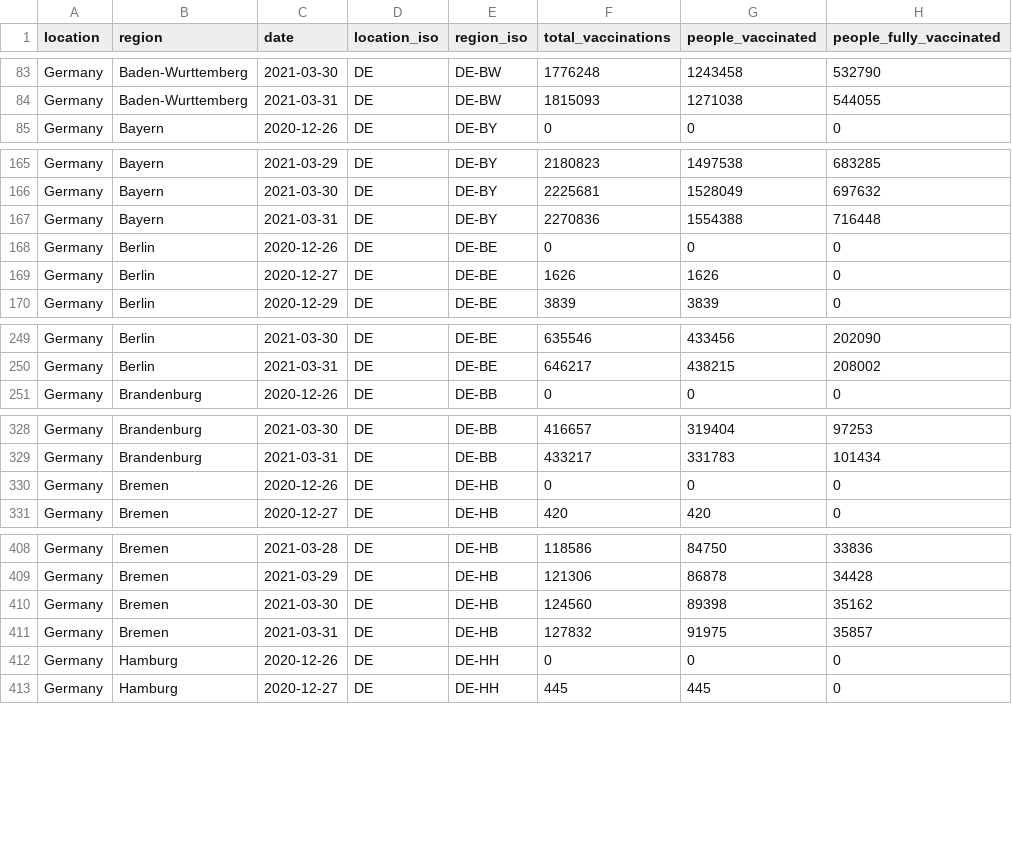
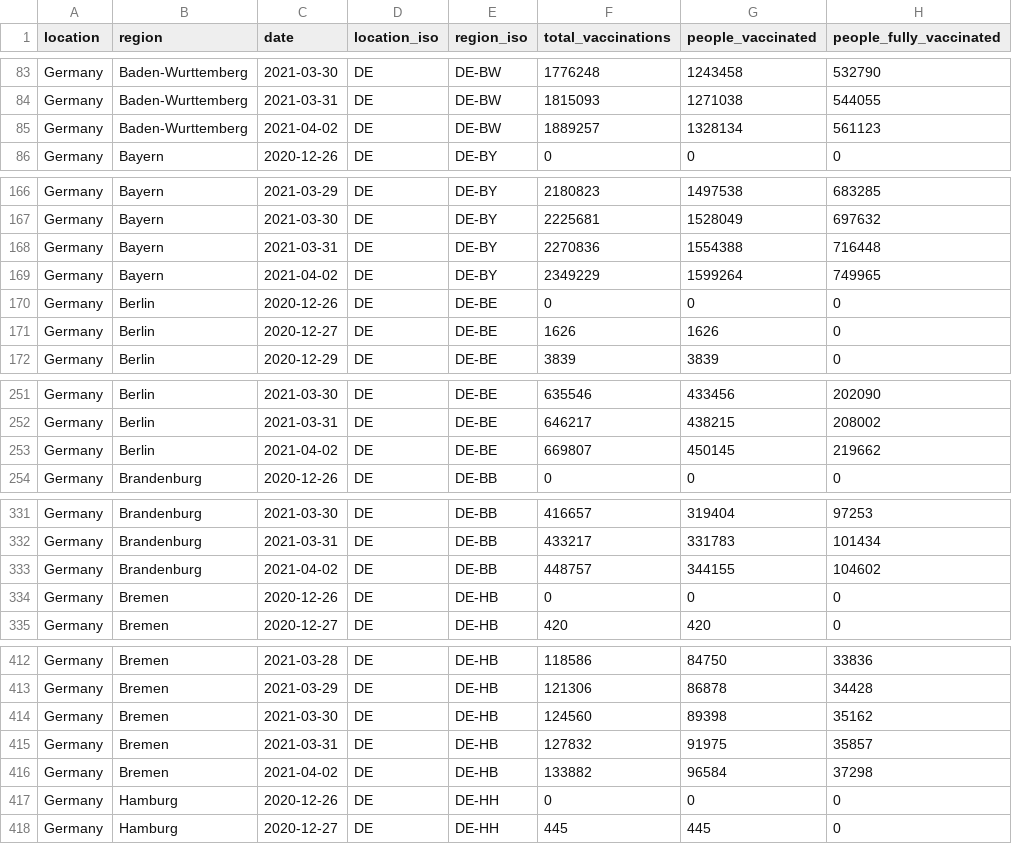
Before and after one commit to sociepy/covid19-vaccination-subnational, a CSV file: data/countries/Germany.csv, drawn as a sheet; only a part is shown, gaps mark what is left out; the diff covers the shown part only.

```diff
--- a/data/countries/Germany.csv
+++ b/data/countries/Germany.csv
@@ -84,2 +84,3 @@ Germany,Baden-Wurttemberg,2021-03-30,DE,DE-BW,1776248,1243458,532790
 Germany,Baden-Wurttemberg,2021-03-31,DE,DE-BW,1815093,1271038,544055
+Germany,Baden-Wurttemberg,2021-04-02,DE,DE-BW,1889257,1328134,561123
 Germany,Bayern,2020-12-26,DE,DE-BY,0,0,0
@@ -167,2 +168,3 @@ Germany,Bayern,2021-03-30,DE,DE-BY,2225681,1528049,697632
 Germany,Bayern,2021-03-31,DE,DE-BY,2270836,1554388,716448
+Germany,Bayern,2021-04-02,DE,DE-BY,2349229,1599264,749965
 Germany,Berlin,2020-12-26,DE,DE-BE,0,0,0
@@ -250,2 +252,3 @@ Germany,Berlin,2021-03-30,DE,DE-BE,635546,433456,202090
 Germany,Berlin,2021-03-31,DE,DE-BE,646217,438215,208002
+Germany,Berlin,2021-04-02,DE,DE-BE,669807,450145,219662
 Germany,Brandenburg,2020-12-26,DE,DE-BB,0,0,0
@@ -329,2 +332,3 @@ Germany,Brandenburg,2021-03-30,DE,DE-BB,416657,319404,97253
 Germany,Brandenburg,2021-03-31,DE,DE-BB,433217,331783,101434
+Germany,Brandenburg,2021-04-02,DE,DE-BB,448757,344155,104602
 Germany,Bremen,2020-12-26,DE,DE-HB,0,0,0
@@ -411,2 +415,3 @@ Germany,Bremen,2021-03-30,DE,DE-HB,124560,89398,35162
 Germany,Bremen,2021-03-31,DE,DE-HB,127832,91975,35857
+Germany,Bremen,2021-04-02,DE,DE-HB,133882,96584,37298
 Germany,Hamburg,2020-12-26,DE,DE-HH,0,0,0
```
Also changed, not shown: 11 added rows elsewhere in this file, data/countries/Belgium.csv, data/countries/Iceland.csv, 19 other files.
